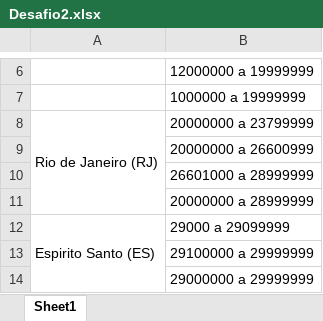
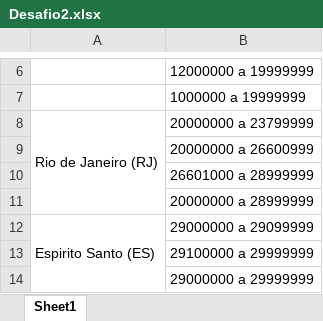
Before and after one commit to Leticiapp/HandsOnSegfy, an Excel workbook: data/Desafio2.xlsx, sheet Sheet1, drawn as a sheet; only a part is shown, gaps mark what is left out; values as stored, in another font and other column widths than the file's, no cell formats; the diff names each change by its address in the sheet, - before the commit and + after, or states it on an @@ line.

Commit message:
Add files via upload

```diff
--- a/data/Desafio2.xlsx (sheet Sheet1)
+++ b/data/Desafio2.xlsx (sheet Sheet1)
-B12: 29000 a 29099999
+B12: 29000000 a 29099999
```
Also changed, not shown: cell formats.
